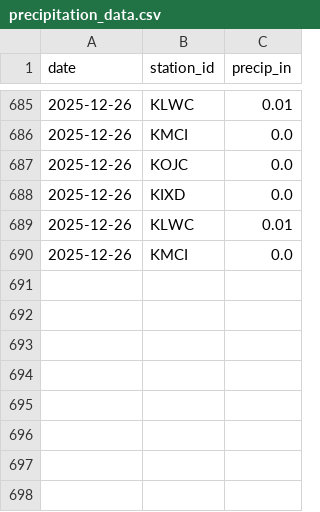
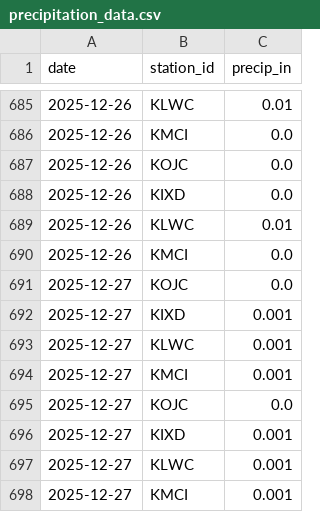
Before and after one commit to ty-stackhouse/weather-data, a CSV file: precipitation_data.csv, drawn as a sheet; only a part is shown, gaps mark what is left out; the diff names each change by its address in the sheet, - before the commit and + after, or states it on an @@ line.

```diff
--- a/precipitation_data.csv
+++ b/precipitation_data.csv
+row 691: 2025-12-27 | KOJC | 0.0
+row 692: 2025-12-27 | KIXD | 0.001
+row 693: 2025-12-27 | KLWC | 0.001
+row 694: 2025-12-27 | KMCI | 0.001
+row 695: 2025-12-27 | KOJC | 0.0
+row 696: 2025-12-27 | KIXD | 0.001
+row 697: 2025-12-27 | KLWC | 0.001
+row 698: 2025-12-27 | KMCI | 0.001
```
